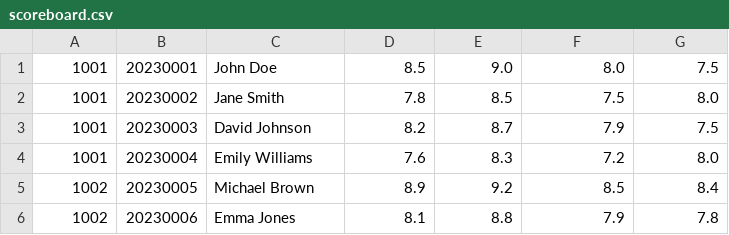
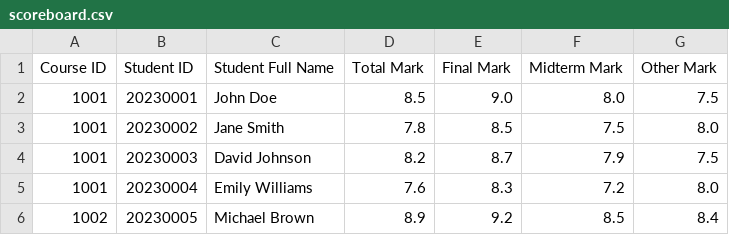
Before and after one commit to thatweirdbush/hcmus-course-management-system, a CSV file: hcmus-course-manager-system/data/scoreboard.csv, drawn as a sheet; only a part is shown; the shorter side is filled out with more unchanged rows.

Commit message:
big update: optimize code for easy manage

```diff
--- a/hcmus-course-manager-system/data/scoreboard.csv
+++ b/hcmus-course-manager-system/data/scoreboard.csv
@@ -1 +1,2 @@
+Course ID, Student ID, Student Full Name, Total Mark, Final Mark, Midterm Mark, Other Mark
 1001,20230001,John Doe,8.5,9.0,8.0,7.5
```
Also changed, not shown: hcmus-course-manager-system/data/account.csv, hcmus-course-manager-system/data/course.csv, 26 other files.
